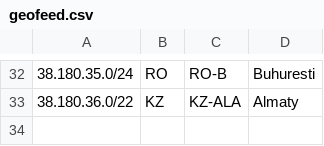
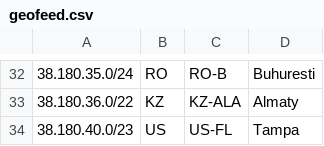
Before and after one commit to 3NT-COM/geofeed, a CSV file: geofeed.csv, drawn as a sheet; only a part is shown, gaps mark what is left out.

Commit message:
--added ipv4 /23 to Florida

```diff
--- a/geofeed.csv
+++ b/geofeed.csv
@@ -33 +33,2 @@
 38.180.36.0/22,KZ,KZ-ALA,Almaty,
+38.180.40.0/23,US,US-FL,Tampa,
```
